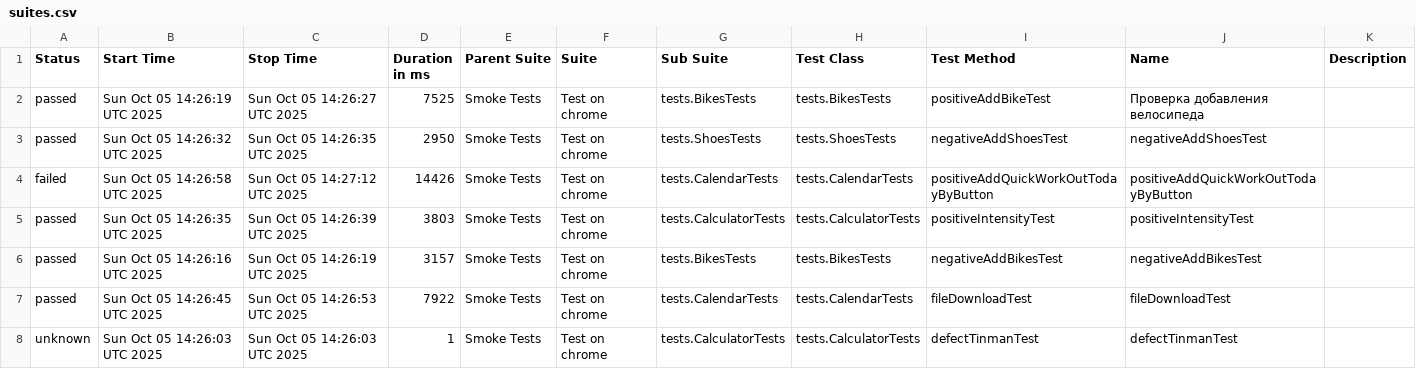
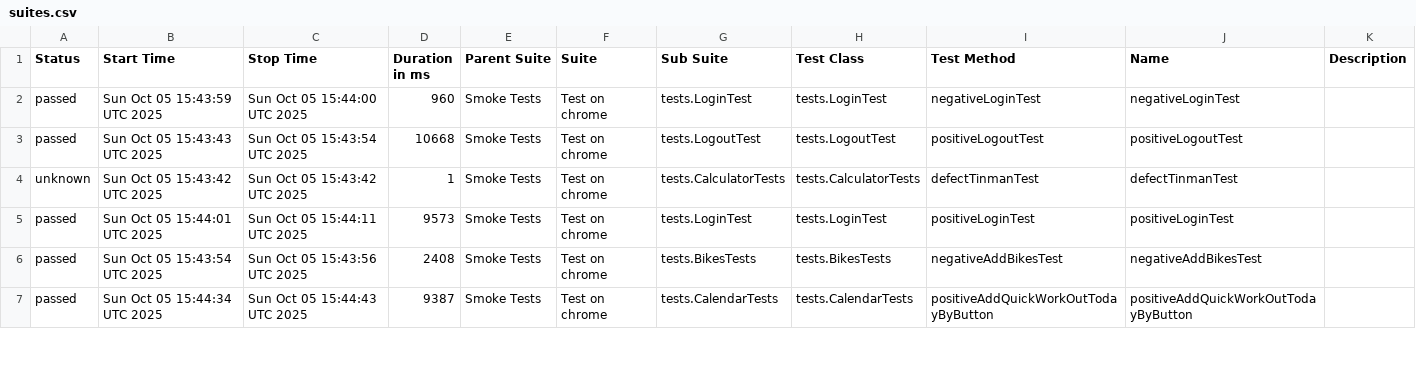
Before and after one commit to Hameny/Diplom, a CSV file: data/suites.csv, drawn as a sheet; only a part is shown; the diff covers the shown part only.

```diff
--- a/data/suites.csv
+++ b/data/suites.csv
@@ -1,8 +1,7 @@
 "Status","Start Time","Stop Time","Duration in ms","Parent Suite","Suite","Sub Suite","Test Class","Test Method","Name","Description"
-"passed","Sun Oct 05 14:26:19 UTC 2025","Sun Oct 05 14:26:27 UTC 2025","7525","Smoke Tests","Test on chrome","tests.BikesTests","tests.BikesTests","positiveAddBikeTest","Проверка добавления велосипеда",""
-"passed","Sun Oct 05 14:26:32 UTC 2025","Sun Oct 05 14:26:35 UTC 2025","2950","Smoke Tests","Test on chrome","tests.ShoesTests","tests.ShoesTests","negativeAddShoesTest","negativeAddShoesTest",""
-"failed","Sun Oct 05 14:26:58 UTC 2025","Sun Oct 05 14:27:12 UTC 2025","14426","Smoke Tests","Test on chrome","tests.CalendarTests","tests.CalendarTests","positiveAddQuickWorkOutTodayByButton","positiveAddQuickWorkOutTodayByButton",""
-"passed","Sun Oct 05 14:26:35 UTC 2025","Sun Oct 05 14:26:39 UTC 2025","3803","Smoke Tests","Test on chrome","tests.CalculatorTests","tests.CalculatorTests","positiveIntensityTest","positiveIntensityTest",""
-"passed","Sun Oct 05 14:26:16 UTC 2025","Sun Oct 05 14:26:19 UTC 2025","3157","Smoke Tests","Test on chrome","tests.BikesTests","tests.BikesTests","negativeAddBikesTest","negativeAddBikesTest",""
-"passed","Sun Oct 05 14:26:45 UTC 2025","Sun Oct 05 14:26:53 UTC 2025","7922","Smoke Tests","Test on chrome","tests.CalendarTests","tests.CalendarTests","fileDownloadTest","fileDownloadTest",""
-"unknown","Sun Oct 05 14:26:03 UTC 2025","Sun Oct 05 14:26:03 UTC 2025","1","Smoke Tests","Test on chrome","tests.CalculatorTests","tests.CalculatorTests","defectTinmanTest","defectTinmanTest",""
+"passed","Sun Oct 05 15:43:59 UTC 2025","Sun Oct 05 15:44:00 UTC 2025","960","Smoke Tests","Test on chrome","tests.LoginTest","tests.LoginTest","negativeLoginTest","negativeLoginTest",""
+"passed","Sun Oct 05 15:43:43 UTC 2025","Sun Oct 05 15:43:54 UTC 2025","10668","Smoke Tests","Test on chrome","tests.LogoutTest","tests.LogoutTest","positiveLogoutTest","positiveLogoutTest",""
+"unknown","Sun Oct 05 15:43:42 UTC 2025","Sun Oct 05 15:43:42 UTC 2025","1","Smoke Tests","Test on chrome","tests.CalculatorTests","tests.CalculatorTests","defectTinmanTest","defectTinmanTest",""
+"passed","Sun Oct 05 15:44:01 UTC 2025","Sun Oct 05 15:44:11 UTC 2025","9573","Smoke Tests","Test on chrome","tests.LoginTest","tests.LoginTest","positiveLoginTest","positiveLoginTest",""
+"passed","Sun Oct 05 15:43:54 UTC 2025","Sun Oct 05 15:43:56 UTC 2025","2408","Smoke Tests","Test on chrome","tests.BikesTests","tests.BikesTests","negativeAddBikesTest","negativeAddBikesTest",""
+"passed","Sun Oct 05 15:44:34 UTC 2025","Sun Oct 05 15:44:43 UTC 2025","9387","Smoke Tests","Test on chrome","tests.CalendarTests","tests.CalendarTests","positiveAddQuickWorkOutTodayByButton","positiveAddQuickWorkOutTodayByButton",""
```
Also changed, not shown: 2 added rows, 1 removed row and 38 edited cells elsewhere in this file, 36 other files.
